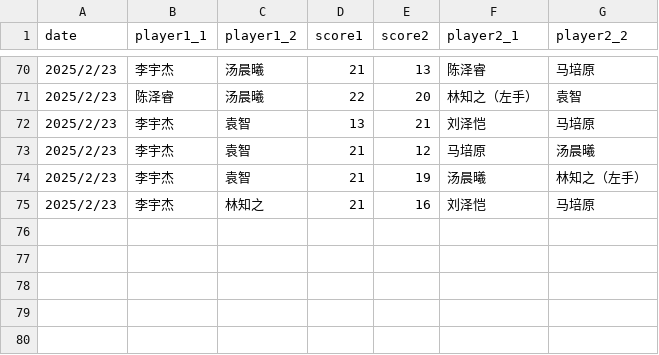
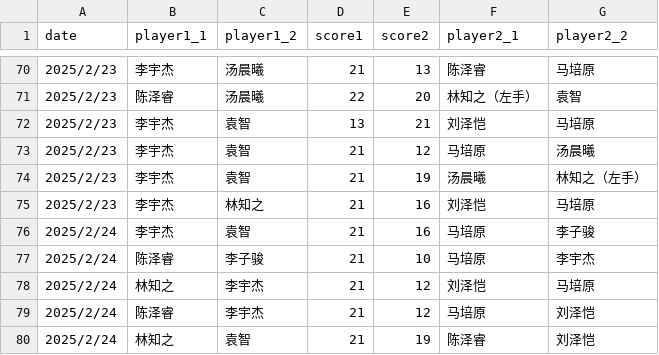
Before and after one commit to x10chenyilin/x10chenyilin.github.io, a CSV file: badminton/data/badminton-record-doubles.csv, drawn as a sheet; only a part is shown, gaps mark what is left out; the diff names each change by its address in the sheet, - before the commit and + after, or states it on an @@ line.

Commit message:
update data 2025/2/24

```diff
--- a/badminton/data/badminton-record-doubles.csv
+++ b/badminton/data/badminton-record-doubles.csv
+row 76: 2025/2/24 | 李宇杰 | 袁智 | 21 | 16 | 马培原 | 李子骏
+row 77: 2025/2/24 | 陈泽睿 | 李子骏 | 21 | 10 | 马培原 | 李宇杰
+row 78: 2025/2/24 | 林知之 | 李宇杰 | 21 | 12 | 刘泽恺 | 马培原
+row 79: 2025/2/24 | 陈泽睿 | 李宇杰 | 21 | 12 | 马培原 | 刘泽恺
+row 80: 2025/2/24 | 林知之 | 袁智 | 21 | 19 | 陈泽睿 | 刘泽恺
```
Also changed, not shown: badminton/data/badminton-record-singles.csv.
